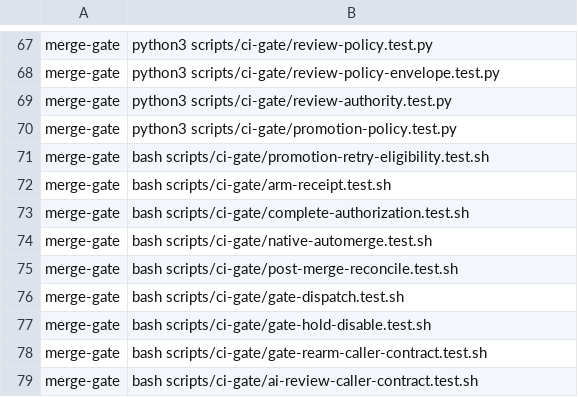
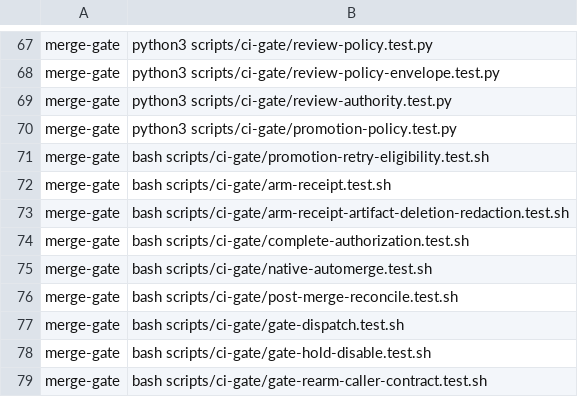
Before and after one commit to Verjson/.github, a TSV file: scripts/actions-ci-groups.tsv, drawn as a sheet; only a part is shown, gaps mark what is left out; the shorter side is filled out with more unchanged rows; the diff names each change by its address in the sheet, - before the commit and + after, or states it on an @@ line.

Commit message:
fix(ci-gate): harden arm-receipt artifact-ID write and cover deletion redaction (#952)
* fix(ci-gate): write the deferred arm-receipt artifact ID atomically

A partial printf write (ENOSPC/EIO) could leave a truncated artifact ID
at ARM_RECEIPT_ARTIFACT_ID_FILE for the later deletion step to read.
Write through a same-directory temp file and rename instead, so a write
failure either leaves the prior file untouched or replaces it wholesale.

Fixes #950

* test(ci-gate): cover the arm-receipt deletion step's stderr redaction

ai-privileged-merge.yml's receipt-deletion step redacts a leaked
Authorization header from a failed DELETE call's stderr, but nothing
exercised that path. Extract the step's terminal fragment from the
shipped workflow (single source of truth) and run it against a stub
that leaks a header, asserting redaction and a non-fatal exit.

Fixes #951

```diff
--- a/scripts/actions-ci-groups.tsv
+++ b/scripts/actions-ci-groups.tsv
+row 73: merge-gate | bash scripts/ci-gate/arm-receipt-artifact-deletion-redaction.test.sh
```
Also changed, not shown: 5 other files.
